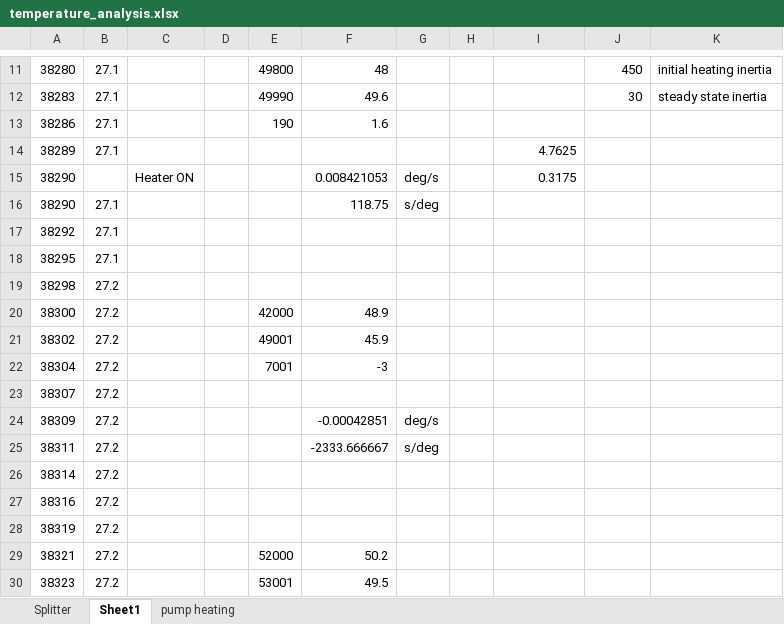
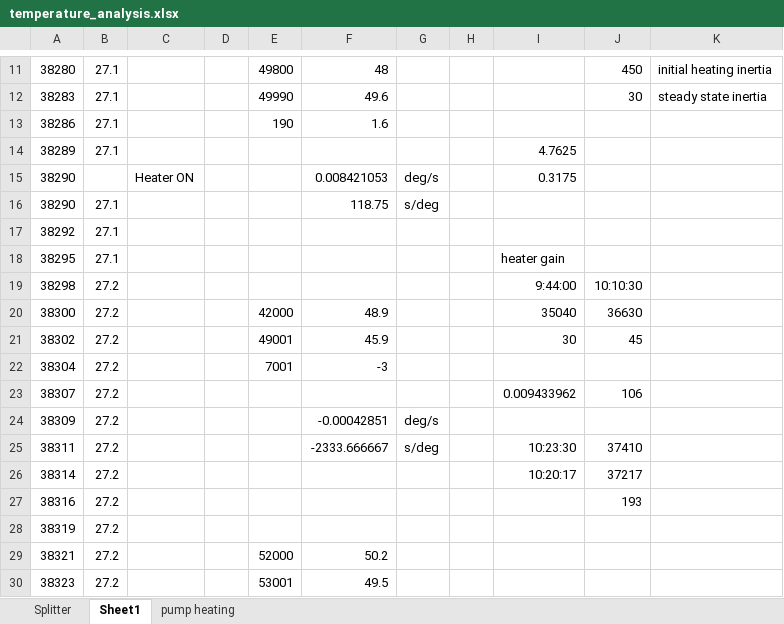
Before and after one commit to tayomoore/PiVide, an Excel workbook: temperature_analysis.xlsx, sheet Sheet1, drawn as a sheet; only a part is shown, gaps mark what is left out; values as stored, in another font and other column widths than the file's, no borders; charts and pictures not drawn; the diff names each change by its address in the sheet, - before the commit and + after, or states it on an @@ line.

```diff
--- a/temperature_analysis.xlsx (sheet Sheet1)
+++ b/temperature_analysis.xlsx (sheet Sheet1)
-I18: (empty)
+I18: heater gain
-I19: (empty)
+I19: 9:44:00
-J19: (empty)
+J19: 10:10:30
-I20: (empty)
+I20: 35040
-J20: (empty)
+J20: 36630
-I21: (empty)
+I21: 30
-J21: (empty)
+J21: 45
-I23: (empty)
+I23: 0.009433962
-J23: (empty)
+J23: 106
-I25: (empty)
+I25: 10:23:30
-J25: (empty)
+J25: 37410
-I26: (empty)
+I26: 10:20:17
-J26: (empty)
+J26: 37217
-J27: (empty)
+J27: 193
```
Also changed, not shown: 3 other files.
